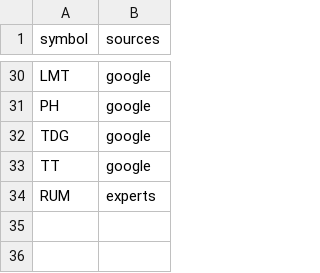
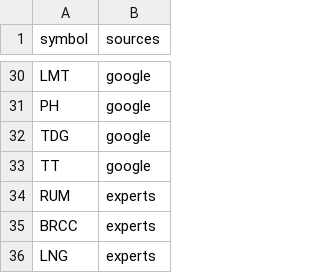
Before and after one commit to gettilt/trump, a CSV file: theme.csv, drawn as a sheet; only a part is shown, gaps mark what is left out; the diff names each change by its address in the sheet, - before the commit and + after, or states it on an @@ line.

Commit message:
Update theme.csv

```diff
--- a/theme.csv
+++ b/theme.csv
+row 35: BRCC | experts
+row 36: LNG | experts
```
